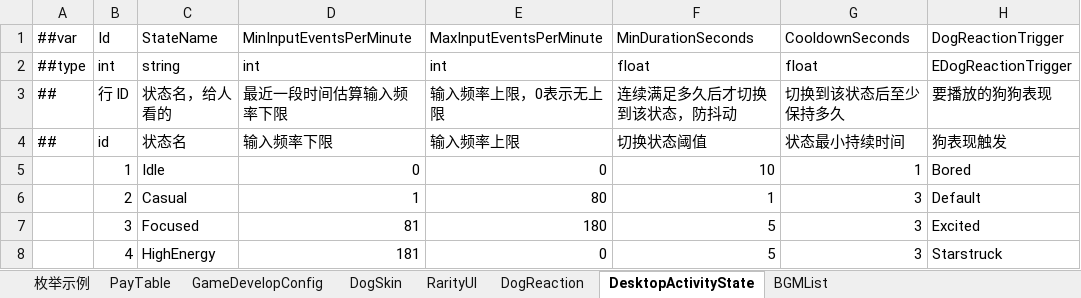
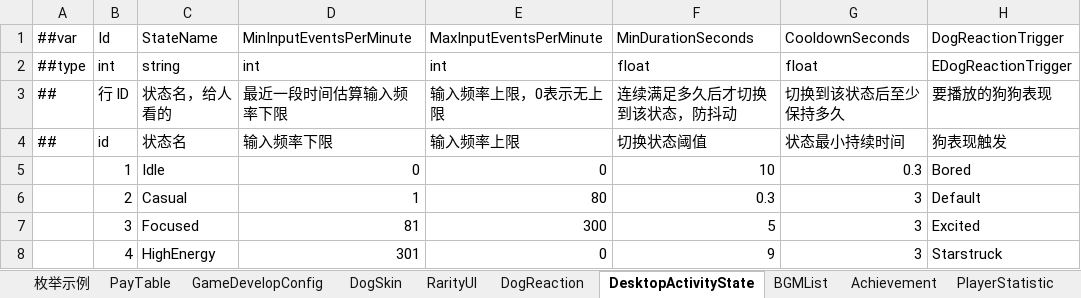
Before and after one commit to SeananTQ/lucky-dog-pub-2026, an Excel workbook: luban-excels/bak/xlsx/Main.xlsx, sheet DesktopActivityState, drawn as a sheet; only a part is shown; values as stored, in another font and other column widths than the file's, no borders; the diff names each change by its address in the sheet, - before the commit and + after, or states it on an @@ line.

```diff
--- a/luban-excels/bak/xlsx/Main.xlsx (sheet DesktopActivityState)
+++ b/luban-excels/bak/xlsx/Main.xlsx (sheet DesktopActivityState)
+sheet tab: Achievement
+sheet tab: PlayerStatistic
-G5: 1
+G5: 0.3
-F6: 1
+F6: 0.3
-E7: 180
+E7: 300
-D8: 181
+D8: 301
-F8: 5
+F8: 9
```
Also changed, not shown: sheet GameDevelopConfig, sheet PayTable, sheet DogReaction, luban-excels/bak/xlsx/Items.xlsx, luban-excels/bak/xlsx/__enums__.xlsx, 49 other files.
